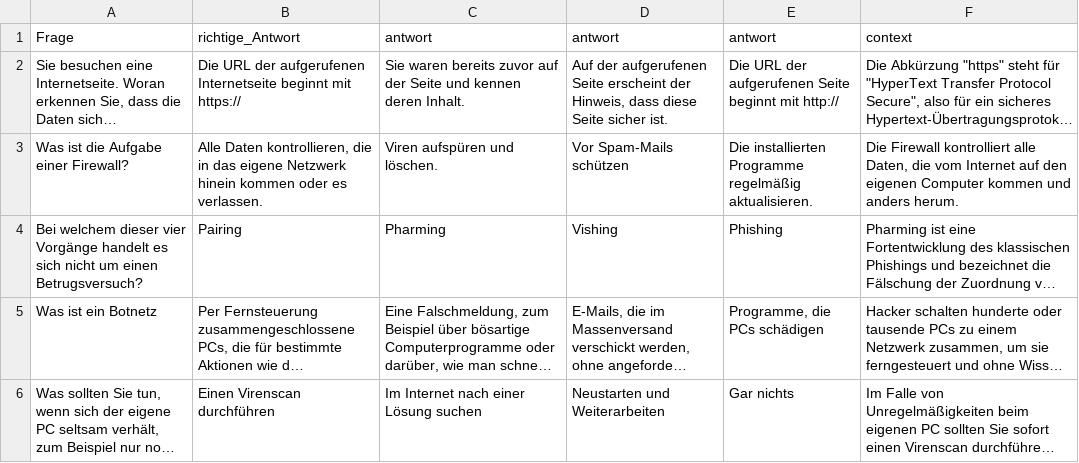
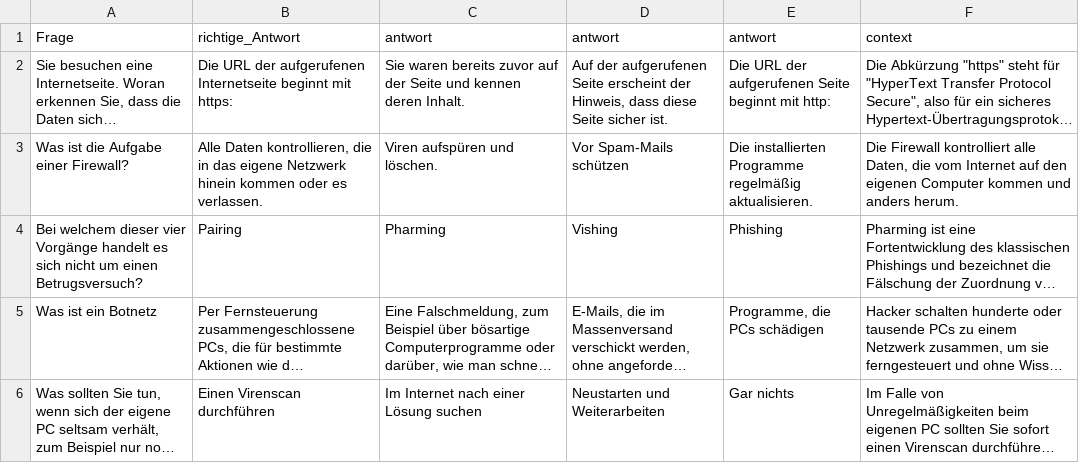
Before and after one commit to xNaCly/semikurs-code, a CSV file: gen_questions/content.csv, drawn as a sheet; only a part is shown; long unchanged cells end in …; the diff covers the shown part only; the diff names each change by its address in the sheet, - before the commit and + after, or states it on an @@ line.

```diff
--- a/gen_questions/content.csv
+++ b/gen_questions/content.csv
-B2: …beginnt mit https://
+B2: …beginnt mit https:
-E2: …beginnt mit http://
+E2: …beginnt mit http:
```
Also changed, not shown: 2 added rows and 3 edited cells elsewhere in this file, 6 other files.
